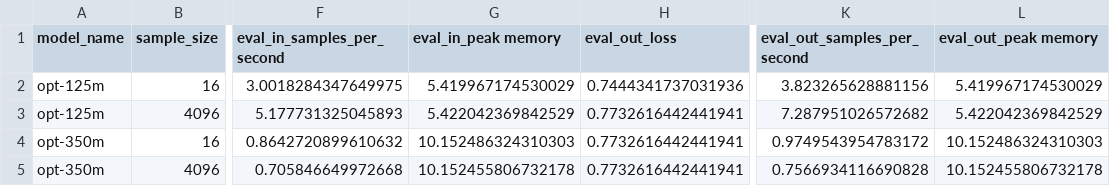
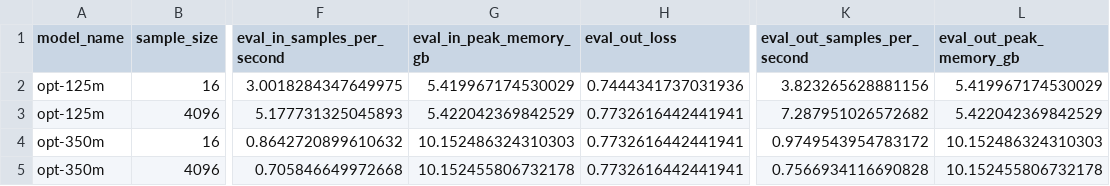
Before and after one commit to jmcc5/llm-finetuning, a CSV file: logs/recursive_context_distillation_metrics_final.csv, drawn as a sheet; only a part is shown, gaps mark what is left out; the diff names each change by its address in the sheet, - before the commit and + after, or states it on an @@ line.

```diff
--- a/logs/recursive_context_distillation_metrics_final.csv
+++ b/logs/recursive_context_distillation_metrics_final.csv
-G1: eval_in_peak memory
+G1: eval_in_peak_memory_gb
-L1: eval_out_peak memory
+L1: eval_out_peak_memory_gb
```
Also changed, not shown: logs/combined_metrics.csv, 4 other files.
